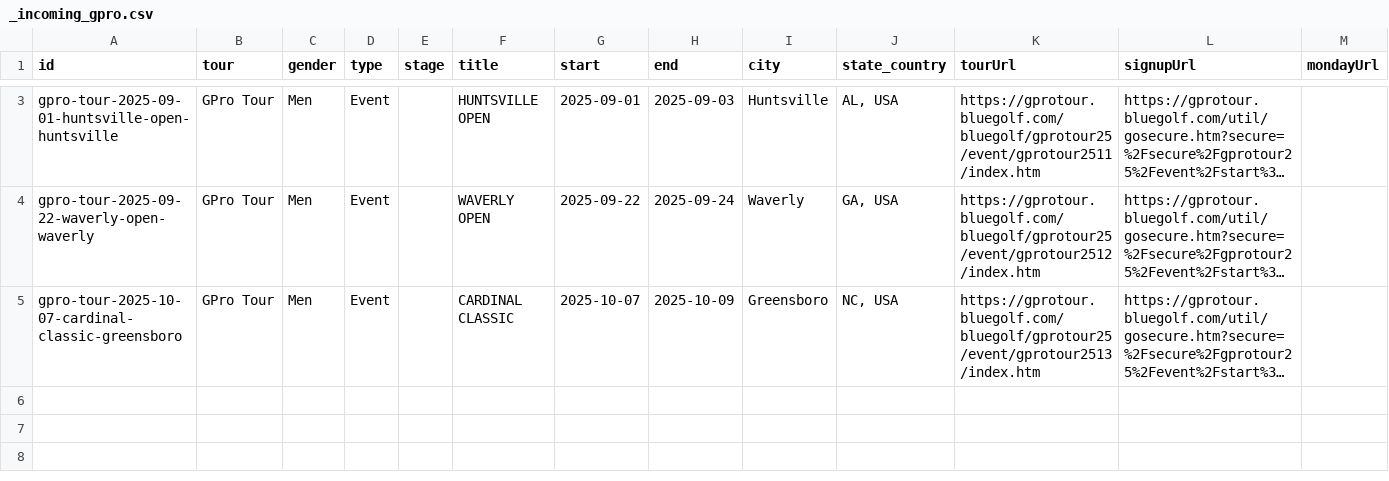
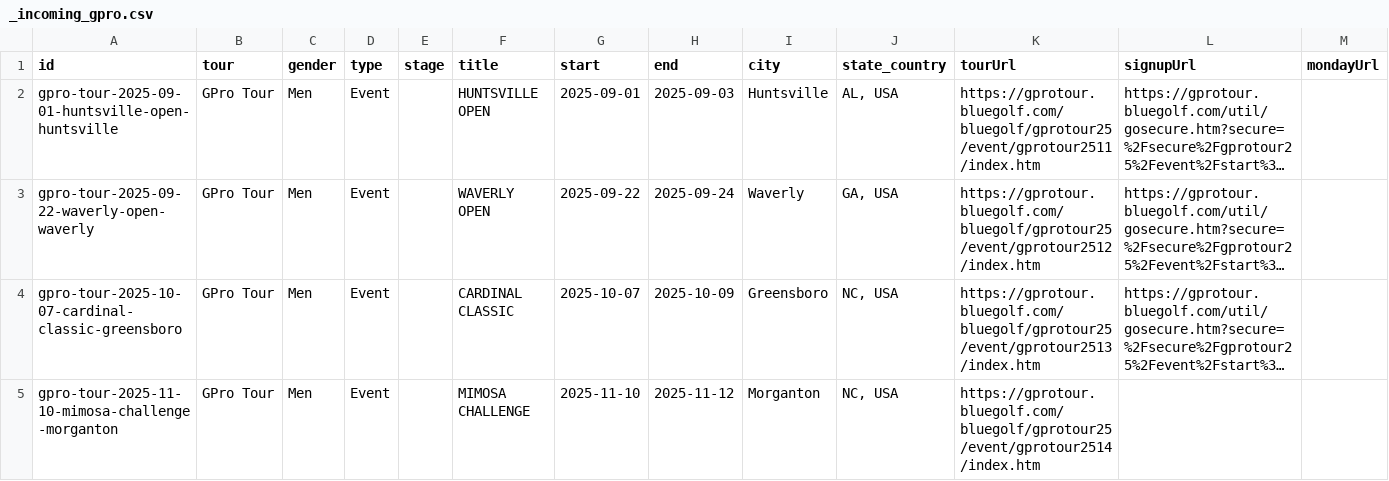
Before and after one commit to pbh007/propath-data, a CSV file: data/_incoming_gpro.csv, drawn as a sheet; only a part is shown, gaps mark what is left out; long unchanged cells end in …; rows hold the shown columns only; the diff covers the shown part only; the diff names each change by its address in the sheet, - before the commit and + after, or states it on an @@ line.

```diff
--- a/data/_incoming_gpro.csv
+++ b/data/_incoming_gpro.csv
+row 5: gpro-tour-2025-11-10-mimosa-challenge-morganton | GPro Tour | Men | Event |  | MIMOSA CHALLENGE | 2025-11-10 | 2025-11-12 | Morganton | NC, USA | https://gprotour.bluegolf.com/bluegolf/gprotour25/event/gprotour2514/index.htm
```
Also changed, not shown: 1 removed row elsewhere in this file, data/ProPath-MiniTour2026-MasterEvents.csv.
